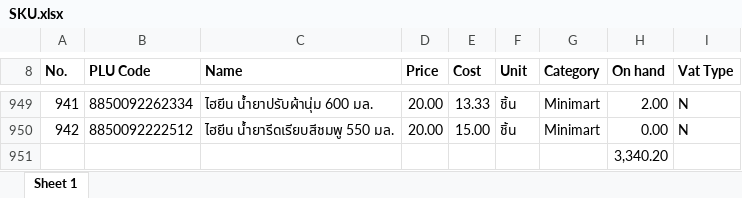
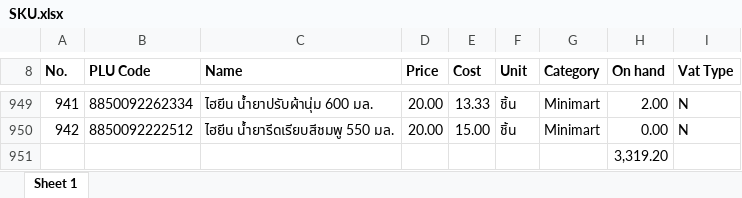
Before and after one commit to pet1486-sys/stock-web-titans-gain, an Excel workbook: stock_data/SKU.xlsx, sheet Sheet 1, drawn as a sheet; only a part is shown, gaps mark what is left out; values as stored, in another font and other column widths than the file's, no borders; the diff covers the shown part only; the diff names each change by its address in the sheet, - before the commit and + after, or states it on an @@ line.

```diff
--- a/stock_data/SKU.xlsx (sheet Sheet 1)
+++ b/stock_data/SKU.xlsx (sheet Sheet 1)
-H951 (On hand): 3,340.20
+H951 (On hand): 3,319.20
```
Also changed, not shown: 14 edited cells elsewhere in this sheet.
